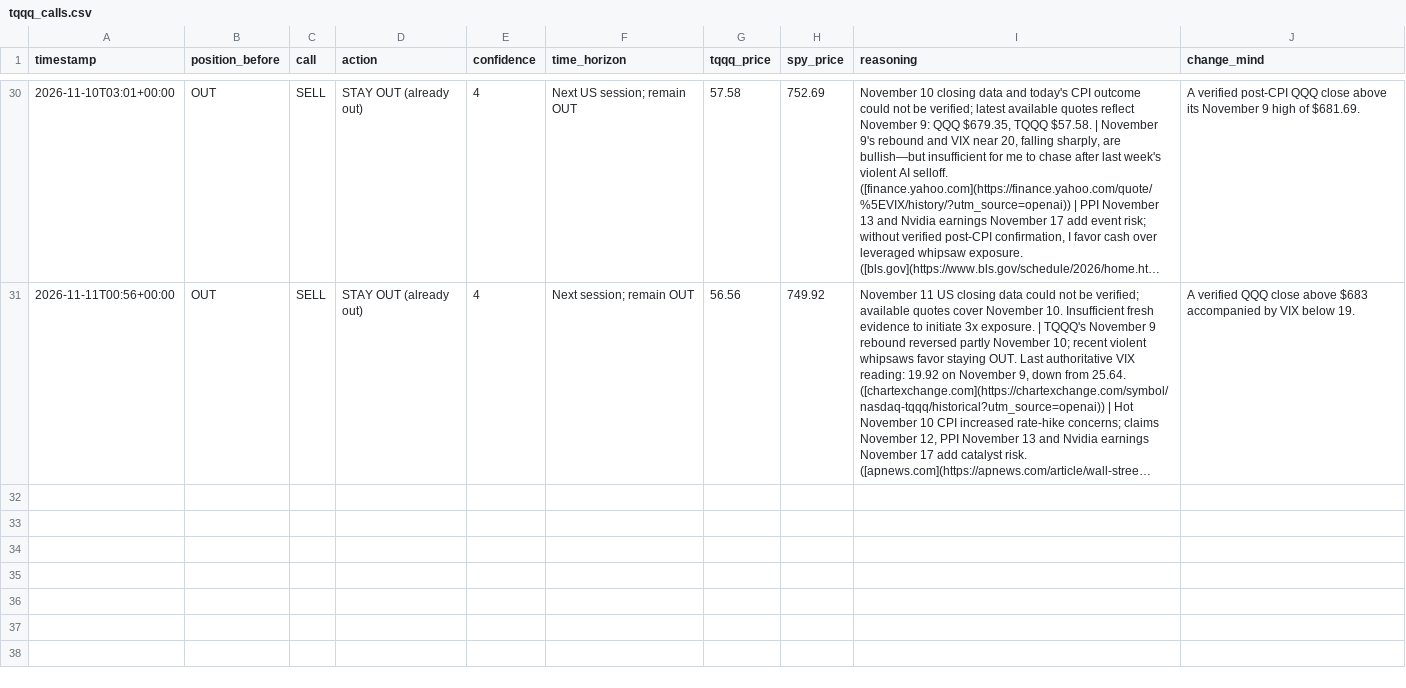
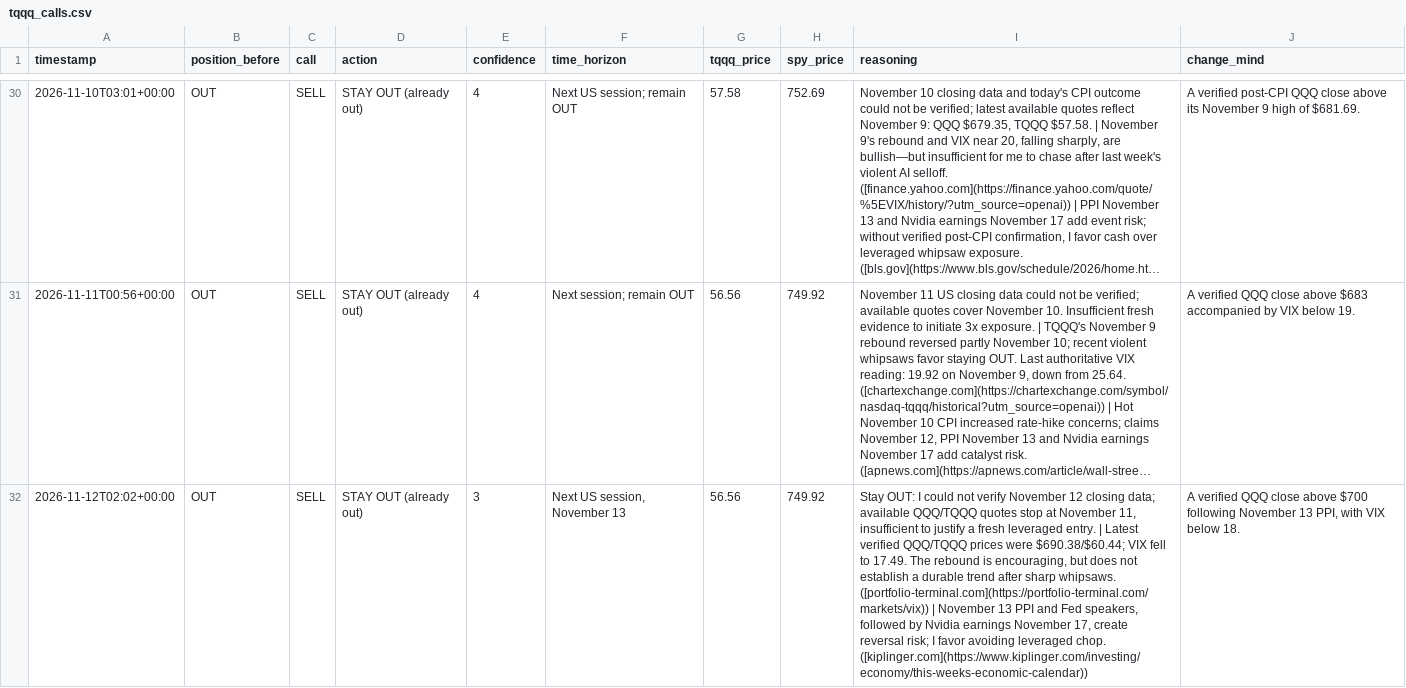
Before and after one commit to jv-ds/TQQQ-Bot, a CSV file: tqqq_calls.csv, drawn as a sheet; only a part is shown, gaps mark what is left out; long unchanged cells end in …; the diff names each change by its address in the sheet, - before the commit and + after, or states it on an @@ line.

Commit message:
Call 2026-11-12

```diff
--- a/tqqq_calls.csv
+++ b/tqqq_calls.csv
+row 32: 2026-11-12T02:02+00:00 | OUT | SELL | STAY OUT (already out) | 3 | Next US session, November 13 | 56.56 | 749.92 | Stay OUT: I could not verify November 12 closing data; available QQQ/TQQQ quotes stop at November 11, insufficient to justify a fresh leveraged entry. | Latest verified QQQ/TQQQ prices were $690.38/$60.44; VIX fell to 17.49. The rebound is encouraging, but does not establish a durable trend after sharp whipsaws. ([portfolio-terminal.com](https://portfolio-terminal.com/markets/vix)) | November 13 PPI and Fed speakers, followed by Nvidia earnings November 17, create reversal risk; I favor avoiding leveraged chop. ([kiplinger.com](https://www.kiplinger.com/investing/economy/this-weeks-economic-calendar)) | A verified QQQ close above $700 following November 13 PPI, with VIX below 18.
```
